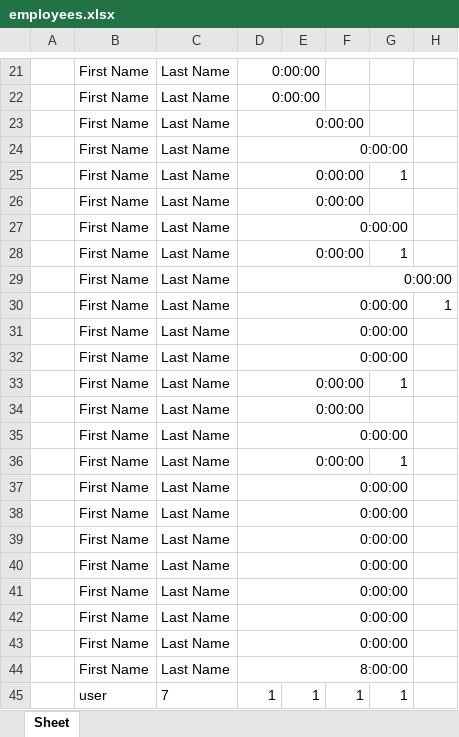
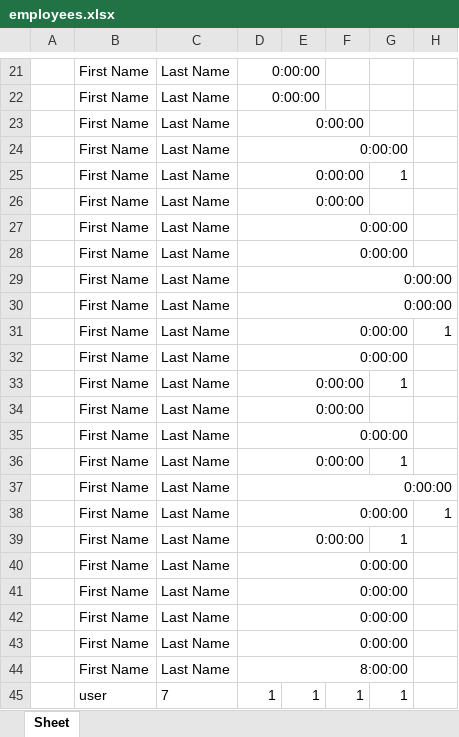
Before and after one commit to Dr-SIRM/project-x, an Excel workbook: employees.xlsx, sheet Sheet, drawn as a sheet; only a part is shown, gaps mark what is left out; values as stored, in another font and other column widths than the file's, no borders; removed rows and columns are numbered as before the commit, all else as after; the diff names each change by its address in the sheet, - before the commit and + after, or states it on an @@ line.

```diff
--- a/employees.xlsx (sheet Sheet)
+++ b/employees.xlsx (sheet Sheet)
@@ row 31 moved to row 28: First Name @@
@@ row 38 moved to row 29: First Name @@
-D37:G37 merged
+D37:H37 merged
-row 39:  | First Name | Last Name | 0:00:00
+row 38:  | First Name | Last Name | 0:00:00 |  |  |  | 1
@@ row 28 moved to row 39: First Name @@
```
Also changed, not shown: 1 other file.
